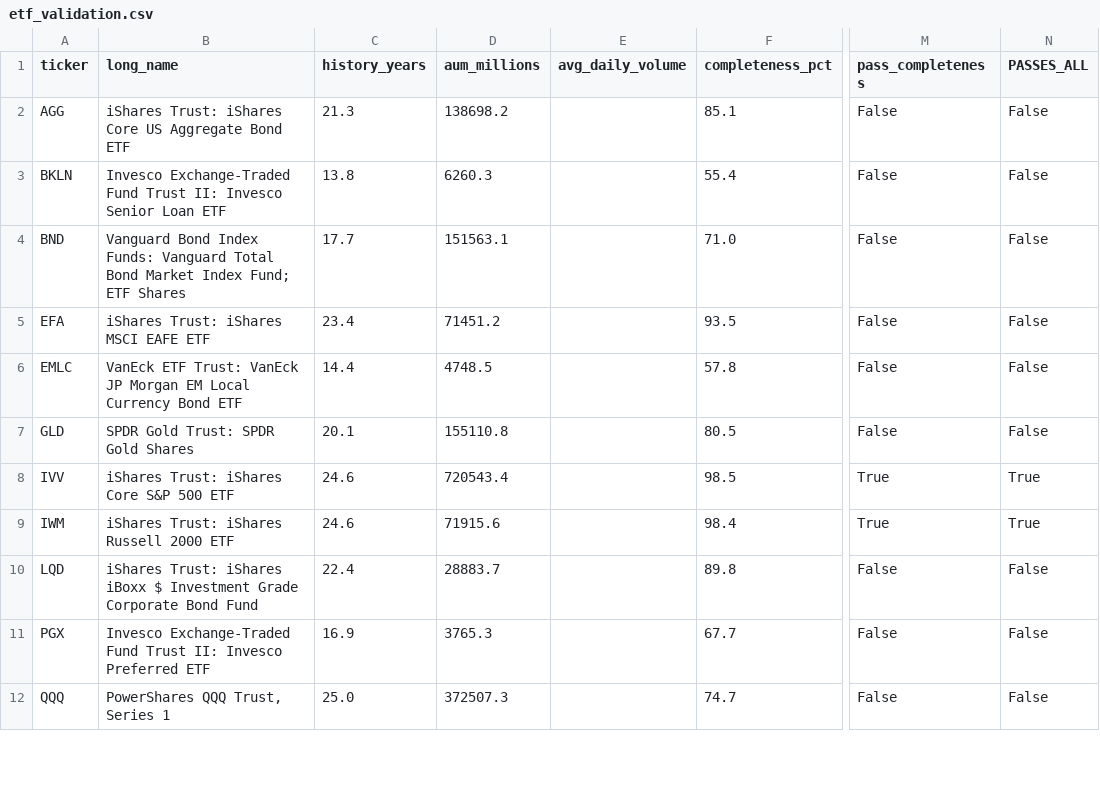
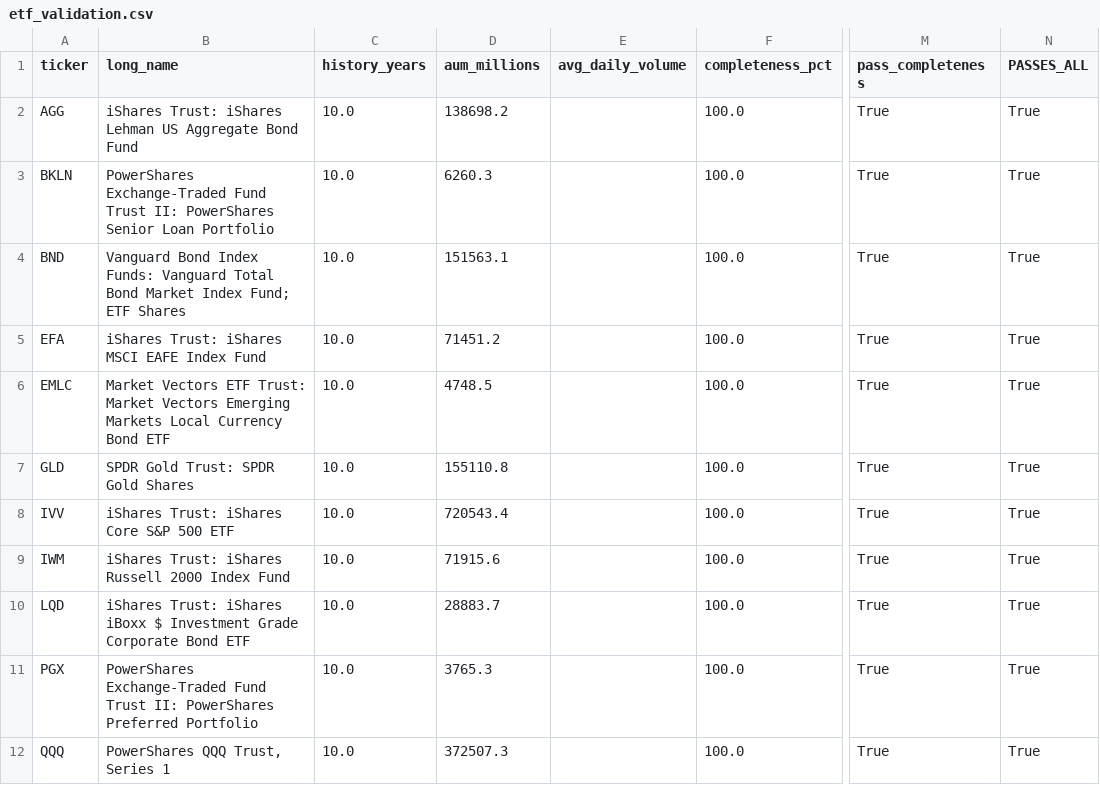
Before and after one commit to chunyueng2025/qf632_portfoliomanagement, a CSV file: data/etf_validation.csv, drawn as a sheet; only a part is shown, gaps mark what is left out; the diff covers the shown part only; the diff names each change by its address in the sheet, - before the commit and + after, or states it on an @@ line.

```diff
--- a/data/etf_validation.csv
+++ b/data/etf_validation.csv
-B2 (long_name): …Trust: iShares Core US Aggregate Bond ETF
+B2 (long_name): …Trust: iShares Lehman US Aggregate Bond Fund
-C2 (history_years): 21.3
+C2 (history_years): 10.0
-F2 (completeness_pct): 85.1
+F2 (completeness_pct): 100.0
-M2:M7 (pass_completeness): False
+M2:M7 (pass_completeness): True
-N2:N7 (PASSES_ALL): False
+N2:N7 (PASSES_ALL): True
-B3 (long_name): Invesco Exchange-Traded Fund Trust II: Invesco Senior Loan ETF
+B3 (long_name): PowerShares Exchange-Traded Fund Trust II: PowerShares Senior Loan Portfolio
-C3 (history_years): 13.8
+C3 (history_years): 10.0
-F3 (completeness_pct): 55.4
+F3 (completeness_pct): 100.0
-C4 (history_years): 17.7
+C4 (history_years): 10.0
-F4 (completeness_pct): 71.0
+F4 (completeness_pct): 100.0
-B5 (long_name): iShares Trust: iShares MSCI EAFE ETF
+B5 (long_name): iShares Trust: iShares MSCI EAFE Index Fund
-C5 (history_years): 23.4
+C5 (history_years): 10.0
-F5 (completeness_pct): 93.5
+F5 (completeness_pct): 100.0
-B6 (long_name): VanEck ETF Trust: VanEck JP Morgan EM Local Currency…
+B6 (long_name): Market Vectors ETF Trust: Market Vectors Emerging Markets Local Currency…
-C6 (history_years): 14.4
+C6 (history_years): 10.0
-F6 (completeness_pct): 57.8
+F6 (completeness_pct): 100.0
-C7 (history_years): 20.1
+C7 (history_years): 10.0
-F7 (completeness_pct): 80.5
+F7 (completeness_pct): 100.0
-C8:C9 (history_years): 24.6
+C8:C9 (history_years): 10.0
-F8 (completeness_pct): 98.5
+F8 (completeness_pct): 100.0
-B9 (long_name): iShares Trust: iShares Russell 2000 ETF
+B9 (long_name): iShares Trust: iShares Russell 2000 Index Fund
-F9 (completeness_pct): 98.4
+F9 (completeness_pct): 100.0
-B10 (long_name): …Corporate Bond Fund
+B10 (long_name): …Corporate Bond ETF
-C10 (history_years): 22.4
+C10 (history_years): 10.0
-F10 (completeness_pct): 89.8
+F10 (completeness_pct): 100.0
-M10:M12 (pass_completeness): False
+M10:M12 (pass_completeness): True
-N10:N12 (PASSES_ALL): False
+N10:N12 (PASSES_ALL): True
-B11 (long_name): Invesco Exchange-Traded Fund Trust II: Invesco Preferred ETF
+B11 (long_name): PowerShares Exchange-Traded Fund Trust II: PowerShares Preferred Portfolio
-C11 (history_years): 16.9
+C11 (history_years): 10.0
-F11 (completeness_pct): 67.7
+F11 (completeness_pct): 100.0
-C12 (history_years): 25.0
+C12 (history_years): 10.0
-F12 (completeness_pct): 74.7
+F12 (completeness_pct): 100.0
```
Also changed, not shown: 44 edited cells elsewhere in this file, data/etf_metadata.csv, 4 other files.
